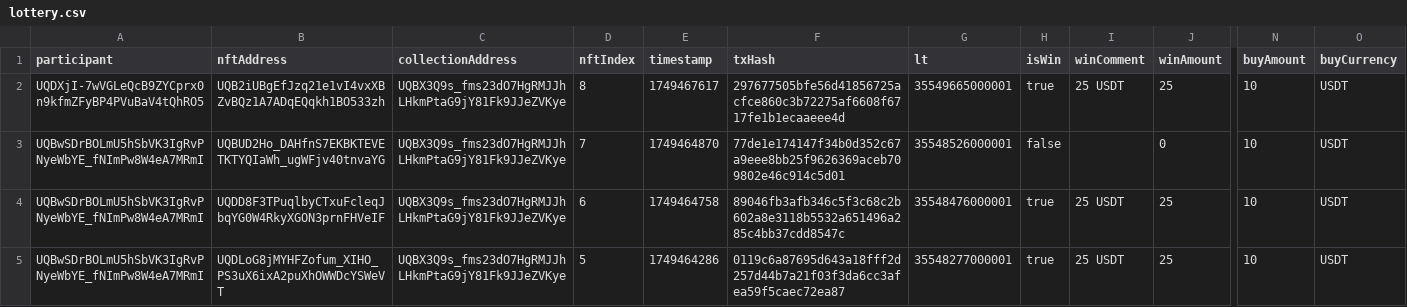
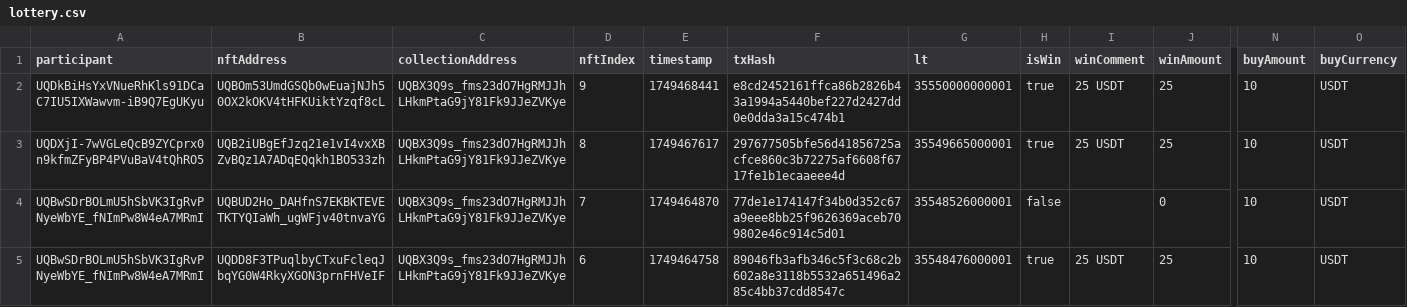
Before and after one commit to vdumbrav/TON-Lottery-Parser, a CSV file: data/lottery.csv, drawn as a sheet; only a part is shown, gaps mark what is left out; the shorter side is filled out with more unchanged rows; rows hold the shown columns only; the diff names each change by its address in the sheet, - before the commit and + after, or states it on an @@ line.

Commit message:
Refactors lottery parser to handle USDT-based contract and track metadata
Updates the lottery parser to fetch NFT-minting traces and prize payouts from a USDT-based TON smart-contract lottery on Testnet. Structured records are now stored and analyzed in CSV format. State tracking updated accordingly.

```diff
--- a/data/lottery.csv
+++ b/data/lottery.csv
+row 2: UQDkBiHsYxVNueRhKls91DCaC7IU5IXWawvm-iB9Q7EgUKyu | UQBOm53UmdGSQb0wEuajNJh50OX2kOKV4tHFKUiktYzqf8cL | UQBX3Q9s_fms23dO7HgRMJJhLHkmPtaG9jY81Fk9JJeZVKye | 9 | 1749468441 | e8cd2452161ffca86b2826b43a1994a5440bef227d2427dd0e0dda3a15c474b1 | 35550000000001 | true | 25 USDT | 25 | 10 | USDT
```
Also changed, not shown: 2 other files.
